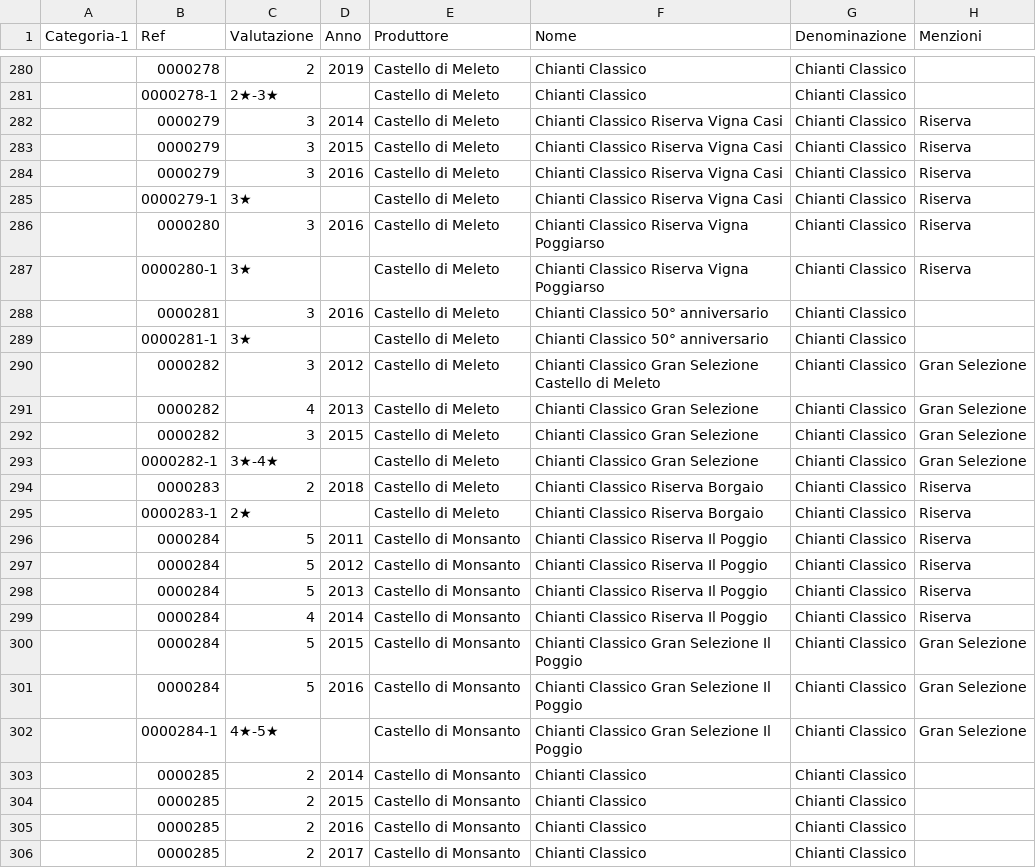
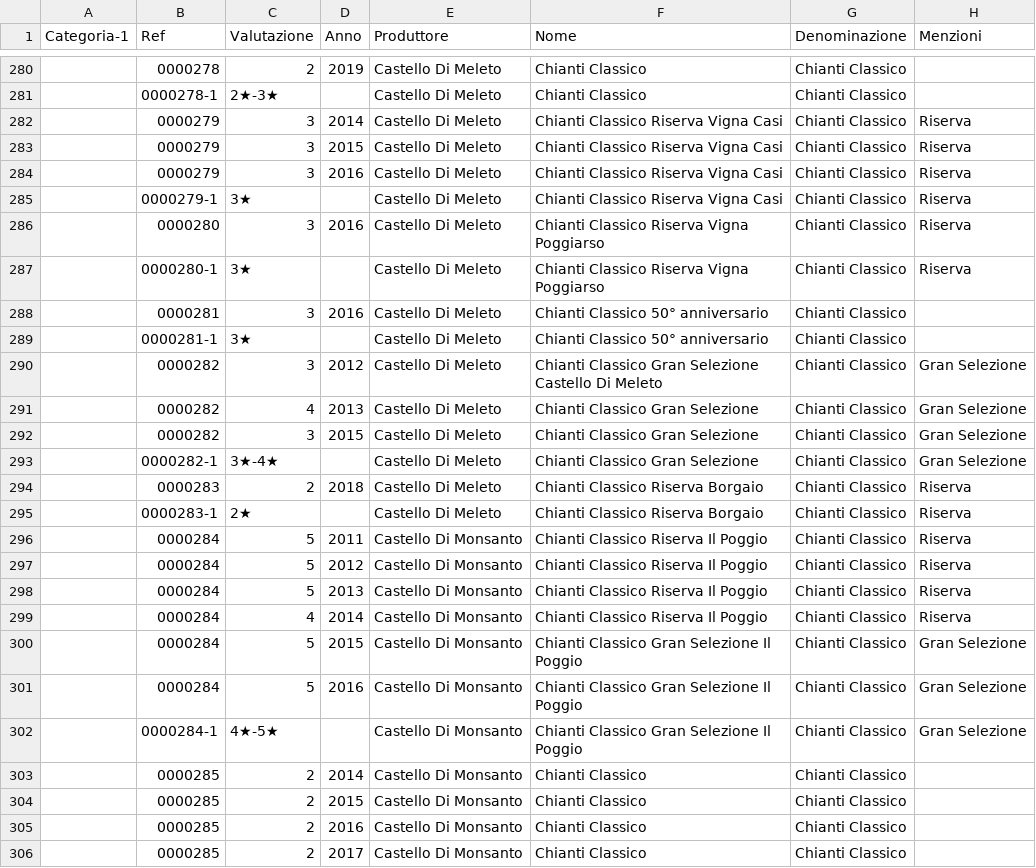
Before and after one commit to dev-crumbs/vinopedia, a CSV file: vini/Toscana.csv, drawn as a sheet; only a part is shown, gaps mark what is left out; the diff covers the shown part only; the diff names each change by its address in the sheet, - before the commit and + after, or states it on an @@ line.

```diff
--- a/vini/Toscana.csv
+++ b/vini/Toscana.csv
-E280:E295 (Produttore): Castello di Meleto
+E280:E295 (Produttore): Castello Di Meleto
-F290 (Nome): …Selezione Castello di Meleto
+F290 (Nome): …Selezione Castello Di Meleto
-E296:E306 (Produttore): Castello di Monsanto
+E296:E306 (Produttore): Castello Di Monsanto
```
Also changed, not shown: 166 edited cells elsewhere in this file, denominazioni/Italia/Toscana/DOCG-Chianti-Classico/DOCG-Chianti-Classico.csv.
